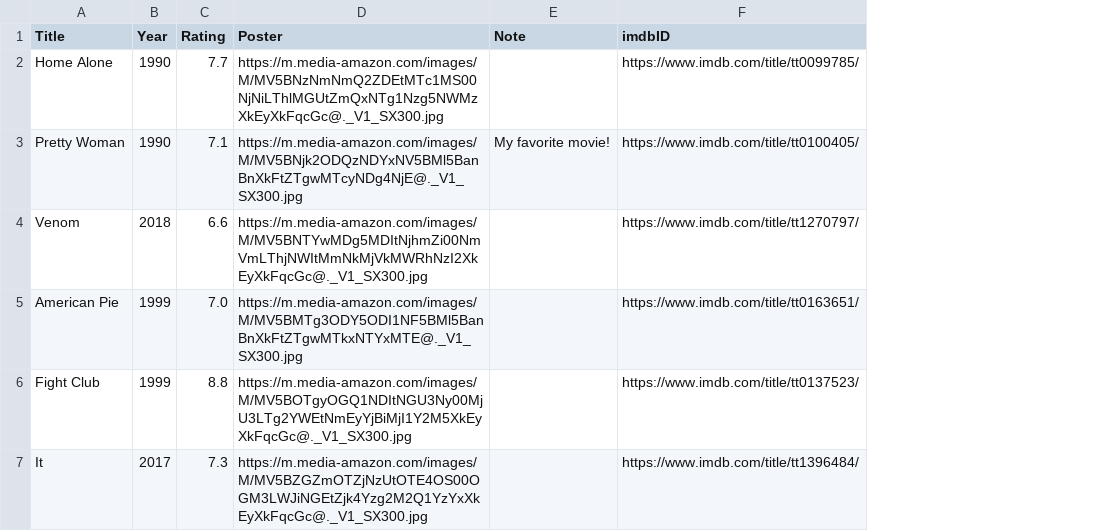
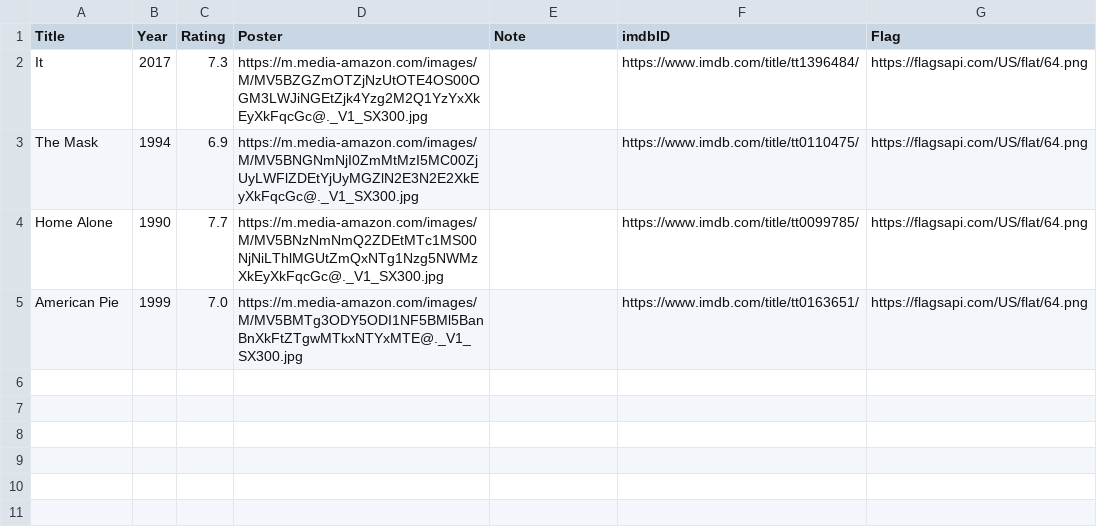
Before and after one commit to Ell-716/Movie_Project, a CSV file: data/denis.csv, drawn as a sheet; removed rows and columns are numbered as before the commit, all else as after; the diff names each change by its address in the sheet, - before the commit and + after, or states it on an @@ line.

Commit message:
Implements country's flag

```diff
--- a/data/denis.csv
+++ b/data/denis.csv
+column G (Flag), rows 4-5: https://flagsapi.com/US/flat/64.png | https://flagsapi.com/US/flat/64.png
@@ row 7 moved to row 2: It @@
+row 3: The Mask | 1994 | 6.9 | https://m.media-amazon.com/images/M/MV5BNGNmNjI0ZmMtMzI5MC00ZjUyLWFlZDEtYjUyMGZlN2E3N2E2XkEyXkFqcGc@._V1_SX300.jpg |  | https://www.imdb.com/title/tt0110475/ | https://flagsapi.com/US/flat/64.png
-row 3: Pretty Woman | 1990 | 7.1 | https://m.media-amazon.com/images/M/MV5BNjk2ODQzNDYxNV5BMl5BanBnXkFtZTgwMTcyNDg4NjE@._V1_SX300.jpg | My favorite movie! | https://www.imdb.com/title/tt0100405/
-row 4: Venom | 2018 | 6.6 | https://m.media-amazon.com/images/M/MV5BNTYwMDg5MDItNjhmZi00NmVmLThjNWItMmNkMjVkMWRhNzI2XkEyXkFqcGc@._V1_SX300.jpg |  | https://www.imdb.com/title/tt1270797/
-row 6: Fight Club | 1999 | 8.8 | https://m.media-amazon.com/images/M/MV5BOTgyOGQ1NDItNGU3Ny00MjU3LTg2YWEtNmEyYjBiMjI1Y2M5XkEyXkFqcGc@._V1_SX300.jpg |  | https://www.imdb.com/title/tt0137523/
```
Also changed, not shown: data/movies.csv, 7 other files.
